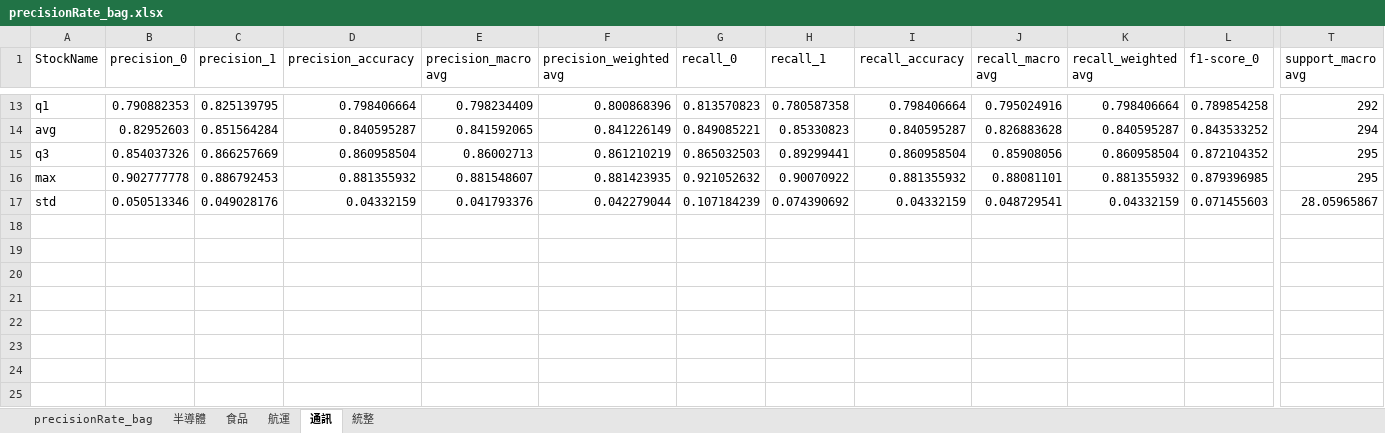
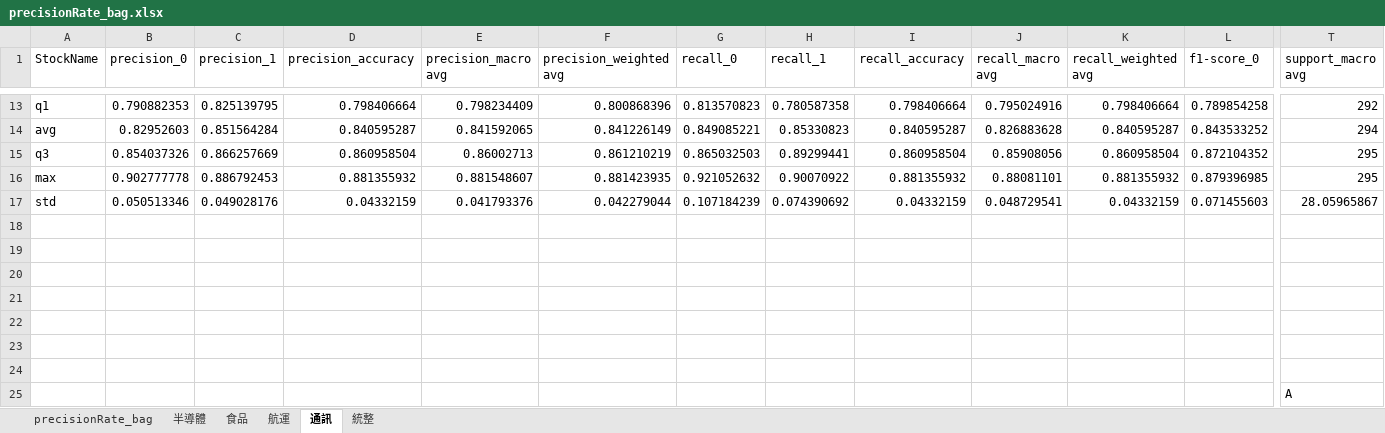
Before and after one commit to Ching-Ting-Wei/Stock_predict, an Excel workbook: final report/precisionRate_bag.xlsx, sheet 通訊, drawn as a sheet; only a part is shown, gaps mark what is left out; values as stored, in another font and other column widths than the file's, no borders; charts and pictures not drawn; rows hold the shown columns only; the diff names each change by its address in the sheet, - before the commit and + after, or states it on an @@ line.

```diff
--- a/final report/precisionRate_bag.xlsx (sheet 通訊)
+++ b/final report/precisionRate_bag.xlsx (sheet 通訊)
+row 18: (empty)
+row 19: (empty)
+row 20: (empty)
+row 21: (empty)
+row 22: (empty)
+row 23: (empty)
+row 24: (empty)
+row 25:  |  |  |  |  |  |  |  |  |  |  |  | A
```
Also changed, not shown: charts or pictures, final report/precisionRate_ann.xlsx, final report/precisionRate_boost.xlsx, 5 other files.
